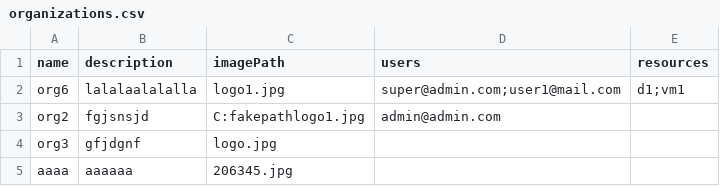
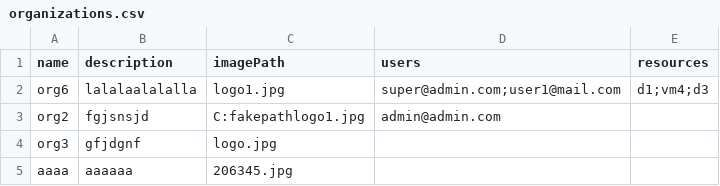
Before and after one commit to teodoranedic/web_projekat, a CSV file: Cloud/data/organizations.csv, drawn as a sheet.

```diff
--- a/Cloud/data/organizations.csv
+++ b/Cloud/data/organizations.csv
@@ -1,3 +1,3 @@
 "name","description","imagePath","users","resources"
-"org6","lalalaalalalla","logo1.jpg","super@admin.com;user1@mail.com","d1;vm1"
+"org6","lalalaalalalla","logo1.jpg","super@admin.com;user1@mail.com","d1;vm4;d3"
 "org2","fgjsnsjd","C:fakepathlogo1.jpg","admin@admin.com",""
```
Also changed, not shown: 15 other files.
